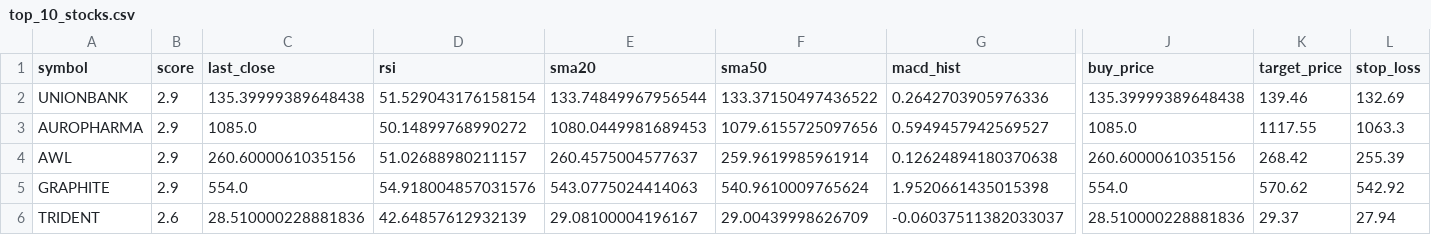
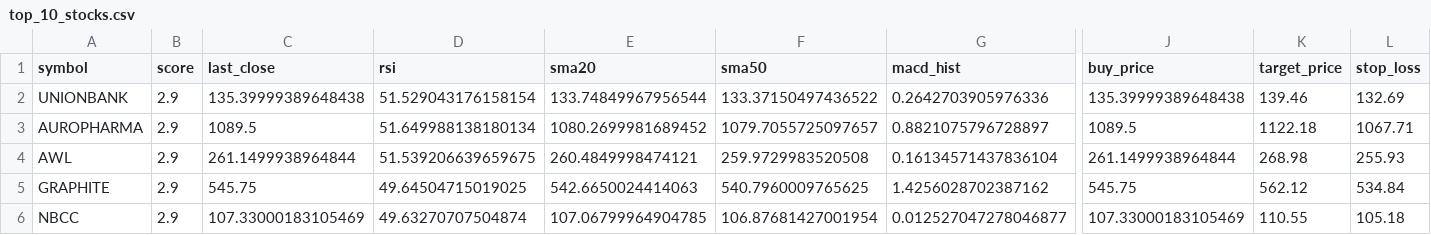
Before and after one commit to manjunathashtagi/swing-trading-scanner, a CSV file: top_10_stocks.csv, drawn as a sheet; only a part is shown, gaps mark what is left out; removed rows and columns are numbered as before the commit, all else as after; rows hold the shown columns only; the diff covers the shown part only; the diff names each change by its address in the sheet, - before the commit and + after, or states it on an @@ line.

```diff
--- a/top_10_stocks.csv
+++ b/top_10_stocks.csv
-C3 (last_close): 1085.0
+C3 (last_close): 1089.5
-D3 (rsi): 50.14899768990272
+D3 (rsi): 51.649988138180134
-E3 (sma20): 1080.0449981689453
+E3 (sma20): 1080.2699981689452
-F3 (sma50): 1079.6155725097656
+F3 (sma50): 1079.7055725097657
-G3 (macd_hist): 0.5949457942569527
+G3 (macd_hist): 0.8821075796728897
-J3 (buy_price): 1085.0
+J3 (buy_price): 1089.5
-K3 (target_price): 1117.55
+K3 (target_price): 1122.18
-L3 (stop_loss): 1063.3
+L3 (stop_loss): 1067.71
-C4 (last_close): 260.6000061035156
+C4 (last_close): 261.1499938964844
-D4 (rsi): 51.02688980211157
+D4 (rsi): 51.539206639659675
-E4 (sma20): 260.4575004577637
+E4 (sma20): 260.4849998474121
-F4 (sma50): 259.9619985961914
+F4 (sma50): 259.9729983520508
-G4 (macd_hist): 0.12624894180370638
+G4 (macd_hist): 0.16134571437836104
-J4 (buy_price): 260.6000061035156
+J4 (buy_price): 261.1499938964844
-K4 (target_price): 268.42
+K4 (target_price): 268.98
-L4 (stop_loss): 255.39
+L4 (stop_loss): 255.93
-C5 (last_close): 554.0
+C5 (last_close): 545.75
-D5 (rsi): 54.918004857031576
+D5 (rsi): 49.64504715019025
-E5 (sma20): 543.0775024414063
+E5 (sma20): 542.6650024414063
-F5 (sma50): 540.9610009765624
+F5 (sma50): 540.7960009765625
-G5 (macd_hist): 1.9520661435015398
+G5 (macd_hist): 1.4256028702387162
-J5 (buy_price): 554.0
+J5 (buy_price): 545.75
-K5 (target_price): 570.62
+K5 (target_price): 562.12
-L5 (stop_loss): 542.92
+L5 (stop_loss): 534.84
-row 6: TRIDENT | 2.6 | 28.510000228881836 | 42.64857612932139 | 29.08100004196167 | 29.00439998626709 | -0.06037511382033037 | 28.510000228881836 | 29.37 | 27.94
+row 6: NBCC | 2.9 | 107.33000183105469 | 49.63270707504874 | 107.06799964904785 | 106.87681427001954 | 0.012527047278046877 | 107.33000183105469 | 110.55 | 105.18
```
Also changed, not shown: 1 added row, 1 removed row and 32 edited cells elsewhere in this file.
